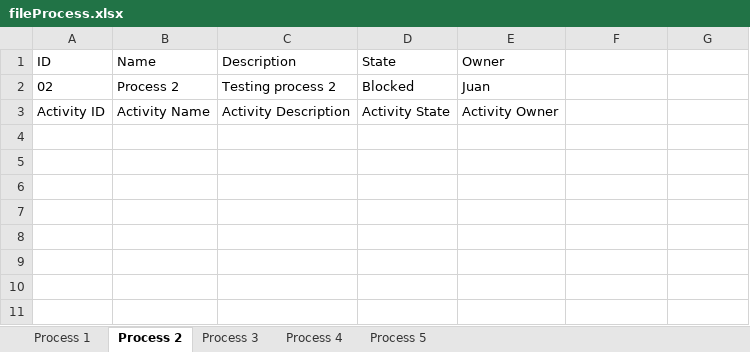
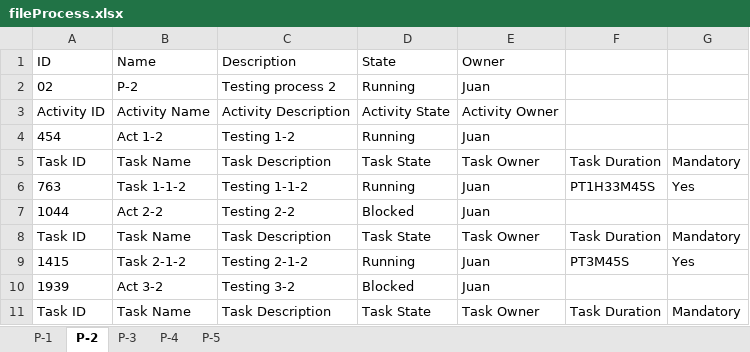
Before and after one commit to Juankart65/GestorPAT, an Excel workbook: GestorPAT/src/td/fileProcess.xlsx, sheet P-2, drawn as a sheet; values as stored, in another font and other column widths than the file's, no borders; the diff names each change by its address in the sheet, - before the commit and + after, or states it on an @@ line.

Commit message:
Added custom duration and task interactive tasks

```diff
--- a/GestorPAT/src/td/fileProcess.xlsx (sheet P-2)
+++ b/GestorPAT/src/td/fileProcess.xlsx (sheet P-2)
-sheet tab: Process 1
+sheet tab: P-1
-sheet tab: Process 2
+sheet tab: P-2
-sheet tab: Process 3
+sheet tab: P-3
-sheet tab: Process 4
+sheet tab: P-4
-sheet tab: Process 5
+sheet tab: P-5
-B2 (Name): Process 2
+B2 (Name): P-2
-D2 (State): Blocked
+D2 (State): Running
+row 4: 454 | Act 1-2 | Testing 1-2 | Running | Juan
+row 5: Task ID | Task Name | Task Description | Task State | Task Owner | Task Duration | Mandatory
+row 6: 763 | Task 1-1-2 | Testing 1-1-2 | Running | Juan | PT1H33M45S | Yes
+row 7: 1044 | Act 2-2 | Testing 2-2 | Blocked | Juan
+row 8: Task ID | Task Name | Task Description | Task State | Task Owner | Task Duration | Mandatory
+row 9: 1415 | Task 2-1-2 | Testing 2-1-2 | Running | Juan | PT3M45S | Yes
+row 10: 1939 | Act 3-2 | Testing 3-2 | Blocked | Juan
+row 11: Task ID | Task Name | Task Description | Task State | Task Owner | Task Duration | Mandatory
```
Also changed, not shown: sheet P-1, sheet P-4, sheet P-3, sheet P-5, 13 other files.
